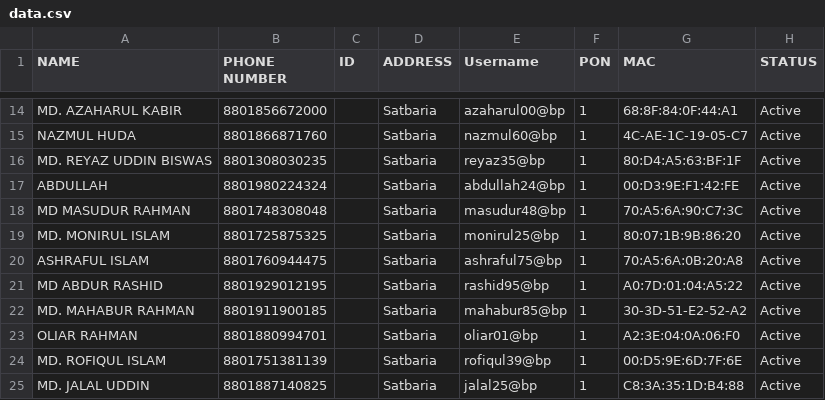
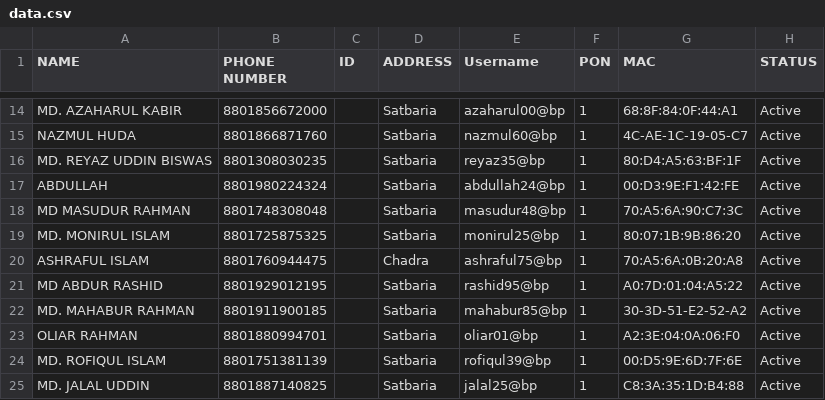
Before and after one commit to masud673/masud, a CSV file: data.csv, drawn as a sheet; only a part is shown, gaps mark what is left out.

Commit message:
data.csv

```diff
--- a/data.csv
+++ b/data.csv
@@ -19,3 +19,3 @@ MD MASUDUR RAHMAN	,	8801748308048	,		,	Satbaria	,	masudur48@bp	,	1	,	70:A5:6A:90
 MD. MONIRUL ISLAM	,	8801725875325	,		,	Satbaria	,	monirul25@bp	,	1	,	80:07:1B:9B:86:20	,	Active
-ASHRAFUL ISLAM	,	8801760944475	,		,	Satbaria	,	ashraful75@bp	,	1	,	70:A5:6A:0B:20:A8	,	Active
+ASHRAFUL ISLAM	,	8801760944475	,		,	Chadra	,	ashraful75@bp	,	1	,	70:A5:6A:0B:20:A8	,	Active
 MD ABDUR RASHID	,	8801929012195	,		,	Satbaria	,	rashid95@bp	,	1	,	A0:7D:01:04:A5:22	,	Active
```
